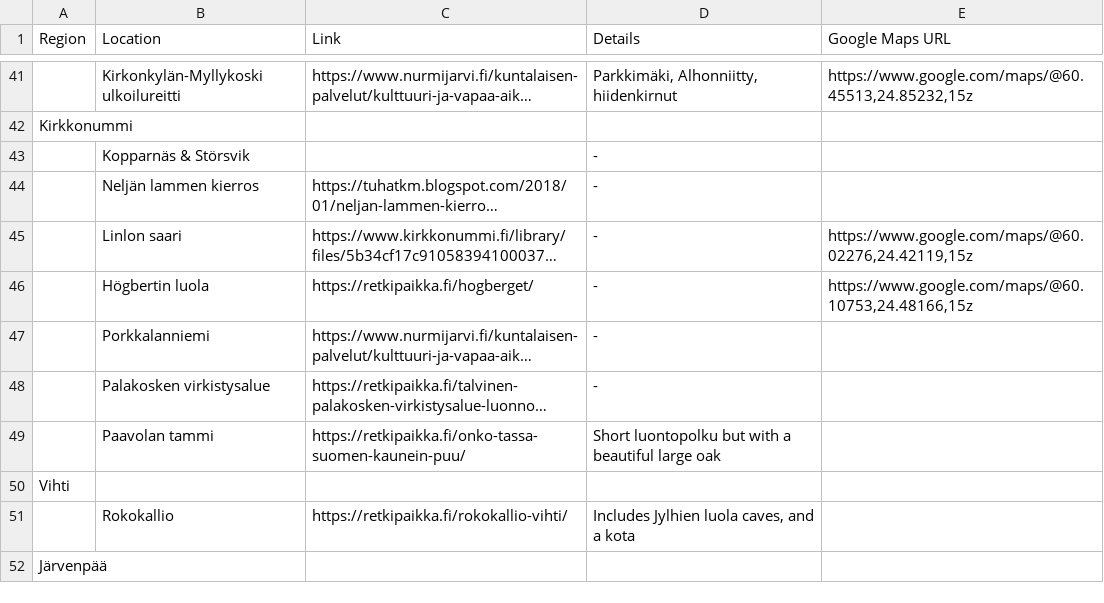
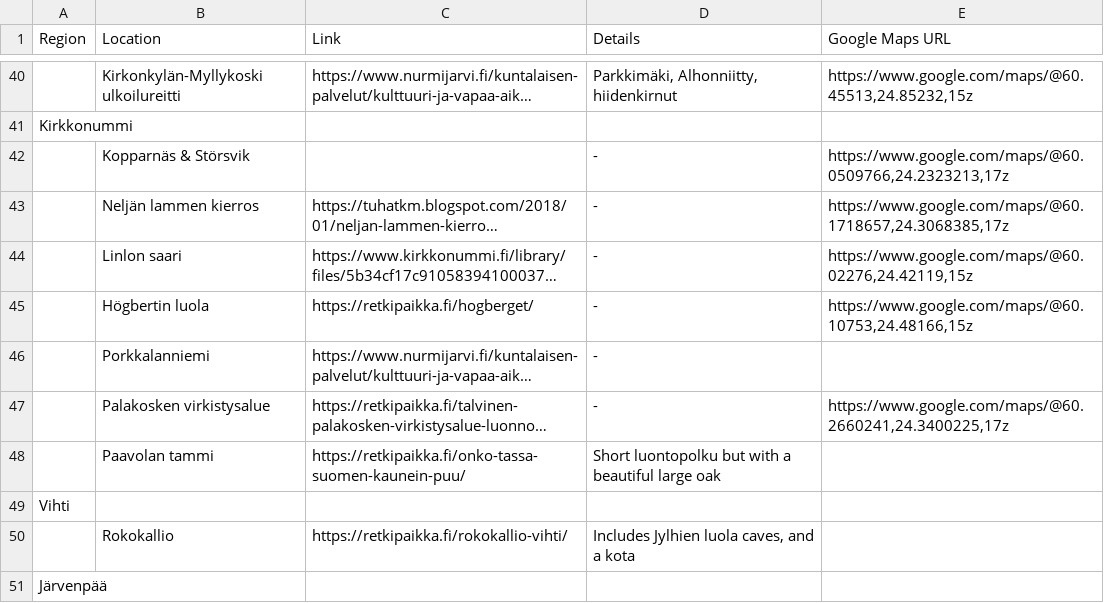
Before and after one commit to filecore/nature-planning-website, a CSV file: data/manual/uusimaa_hiking_places.csv, drawn as a sheet; only a part is shown, gaps mark what is left out; long unchanged cells end in …; addresses are those after the commit; the diff covers the shown part only; the diff names each change by its address in the sheet, - before the commit and + after, or states it on an @@ line.

```diff
--- a/data/manual/uusimaa_hiking_places.csv
+++ b/data/manual/uusimaa_hiking_places.csv
-E42 (Google Maps URL): (empty)
+E42 (Google Maps URL): https://www.google.com/maps/@60.0509766,24.2323213,17z
-E43 (Google Maps URL): (empty)
+E43 (Google Maps URL): https://www.google.com/maps/@60.1718657,24.3068385,17z
-E47 (Google Maps URL): (empty)
+E47 (Google Maps URL): https://www.google.com/maps/@60.2660241,24.3400225,17z
```
Also changed, not shown: 2 added rows, 2 removed rows and 14 edited cells elsewhere in this file.
